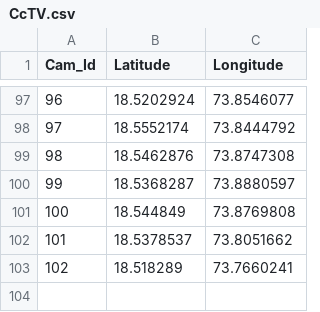
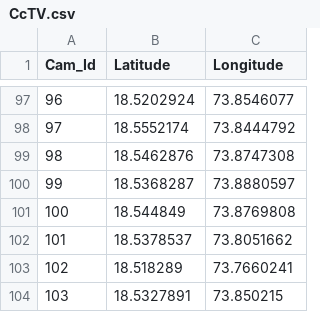
Before and after one commit to AkshataKamerkar/SafetyNxt_Beta, a CSV file: Database/CcTV.csv, drawn as a sheet; only a part is shown, gaps mark what is left out.

```diff
--- a/Database/CcTV.csv
+++ b/Database/CcTV.csv
@@ -103 +103,2 @@ Cam_Id,Latitude,Longitude
 102,18.518289, 73.7660241
+103,18.5327891, 73.850215
```
Also changed, not shown: 1 other file.
